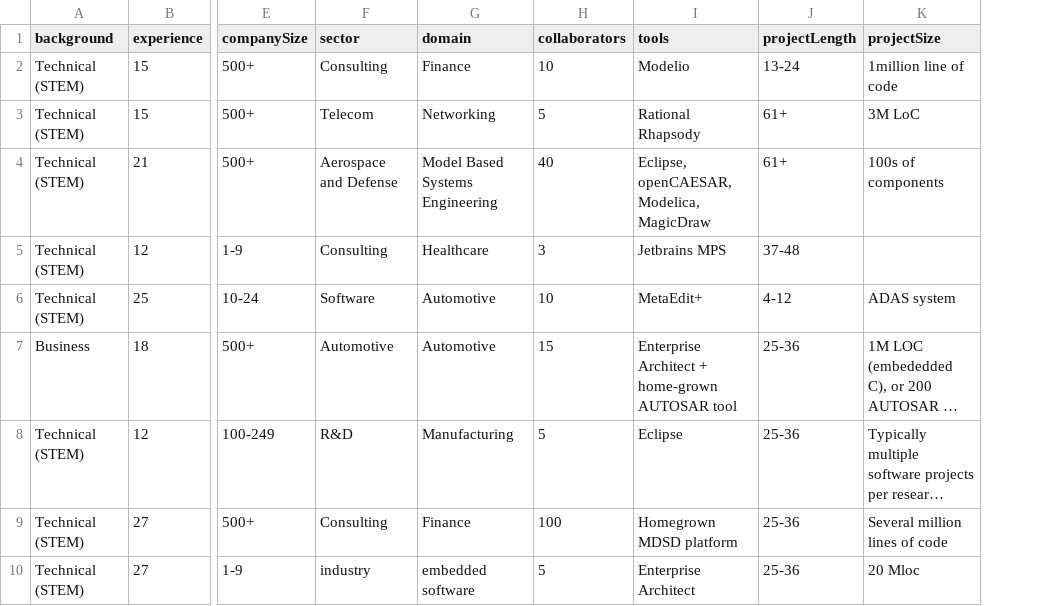
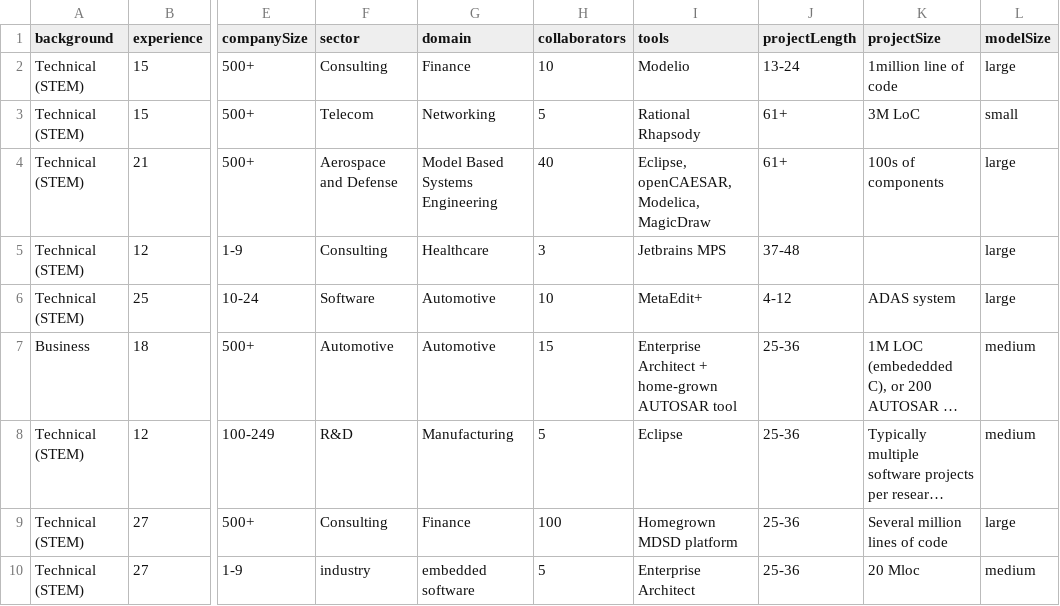
Before and after one commit to kousar-aslam/collaborative-mdse-in-practice-replication-package, a CSV file: 03_data/data-preprocessed.csv, drawn as a sheet; only a part is shown, gaps mark what is left out; long unchanged cells end in …; the diff names each change by its address in the sheet, - before the commit and + after, or states it on an @@ line.

Commit message:
Added model size to the preprocess script and data

```diff
--- a/03_data/data-preprocessed.csv
+++ b/03_data/data-preprocessed.csv
+column L (modelSize), rows 2-10: large | small | large | large | large | medium | medium | large | medium
```
Also changed, not shown: 1 other file.
